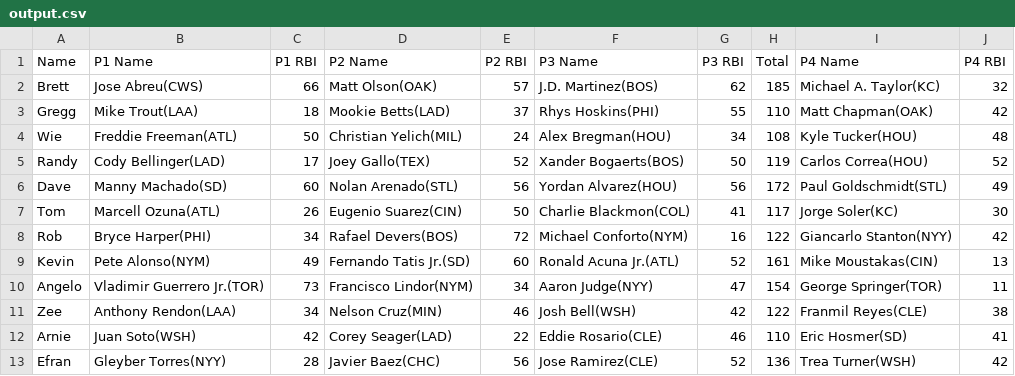
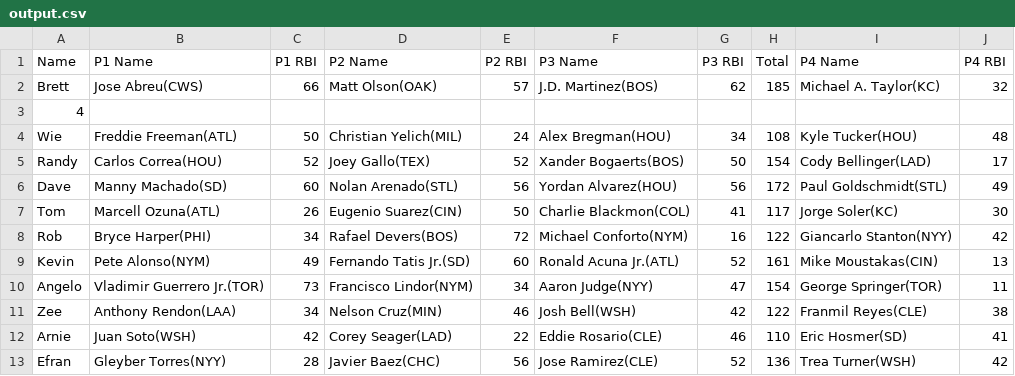
Before and after one commit to ocont/baseball, a CSV file: reports/output.csv, drawn as a sheet.

```diff
--- a/reports/output.csv
+++ b/reports/output.csv
@@ -2,5 +2,5 @@ Name,P1 Name,P1 RBI,P2 Name,P2 RBI,P3 Name,P3 RBI,Total,P4 Name,P4 RBI
 Brett,Jose Abreu(CWS),66,Matt Olson(OAK),57,J.D. Martinez(BOS),62,185,Michael A. Taylor(KC),32
-Gregg,Mike Trout(LAA),18,Mookie Betts(LAD),37,Rhys Hoskins(PHI),55,110,Matt Chapman(OAK),42
+4
 Wie,Freddie Freeman(ATL),50,Christian Yelich(MIL),24,Alex Bregman(HOU),34,108,Kyle Tucker(HOU),48
-Randy,Cody Bellinger(LAD),17,Joey Gallo(TEX),52,Xander Bogaerts(BOS),50,119,Carlos Correa(HOU),52
+Randy,Carlos Correa(HOU),52,Joey Gallo(TEX),52,Xander Bogaerts(BOS),50,154,Cody Bellinger(LAD),17
 Dave,Manny Machado(SD),60,Nolan Arenado(STL),56,Yordan Alvarez(HOU),56,172,Paul Goldschmidt(STL),49
```
Also changed, not shown: reports/2021-07-11.csv, 2 other files.
